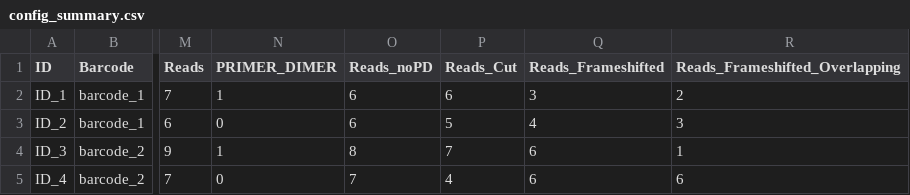
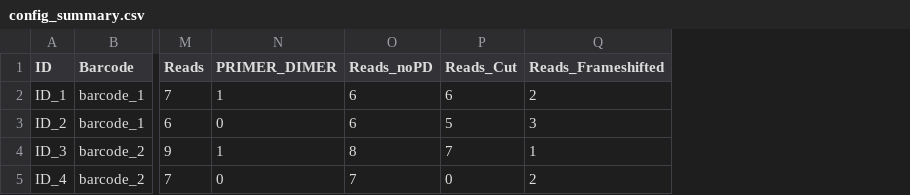
Before and after one commit to valenlab/amplican, a CSV file: inst/extdata/results/config_summary.csv, drawn as a sheet; only a part is shown, gaps mark what is left out; the diff names each change by its address in the sheet, - before the commit and + after, or states it on an @@ line.

```diff
--- a/inst/extdata/results/config_summary.csv
+++ b/inst/extdata/results/config_summary.csv
-column R (Reads_Frameshifted_Overlapping), rows 2-5: 2 | 3 | 1 | 6
-Q2 (Reads_Frameshifted): 3
+Q2 (Reads_Frameshifted): 2
-Q3 (Reads_Frameshifted): 4
+Q3 (Reads_Frameshifted): 3
-Q4 (Reads_Frameshifted): 6
+Q4 (Reads_Frameshifted): 1
-P5 (Reads_Cut): 4
+P5 (Reads_Cut): 0
-Q5 (Reads_Frameshifted): 6
+Q5 (Reads_Frameshifted): 2
```
Also changed, not shown: inst/extdata/results/alignments/events_filtered_shifted_normalized.csv, 22 other files.
